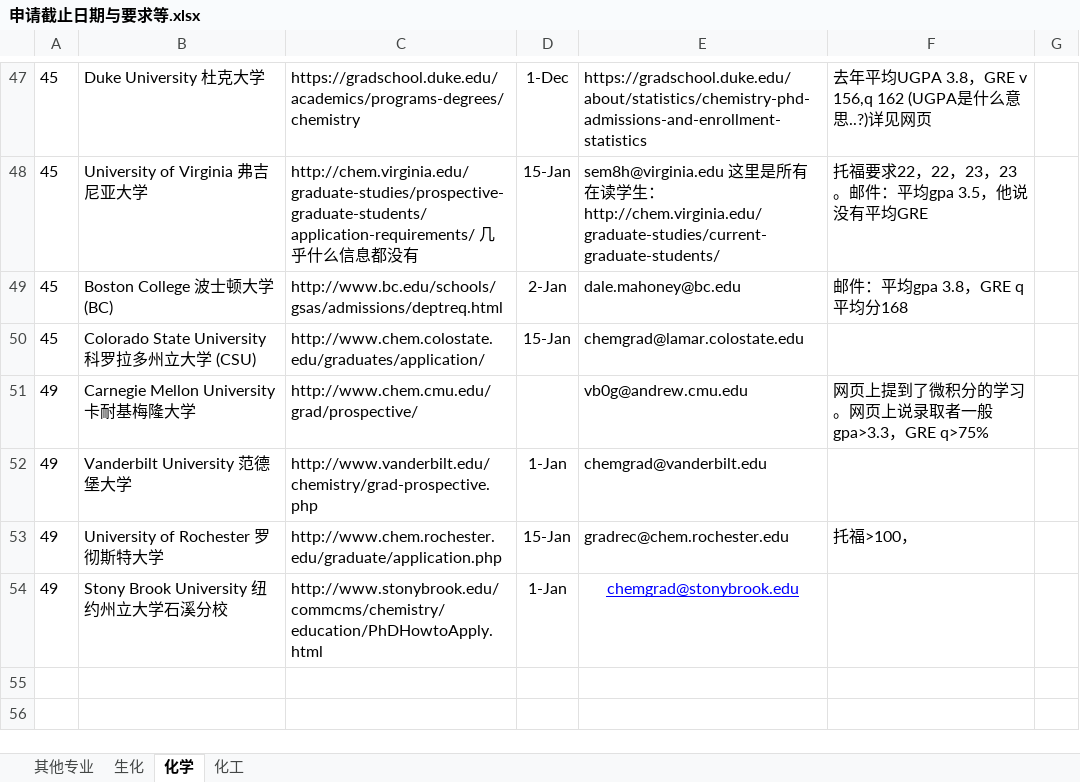
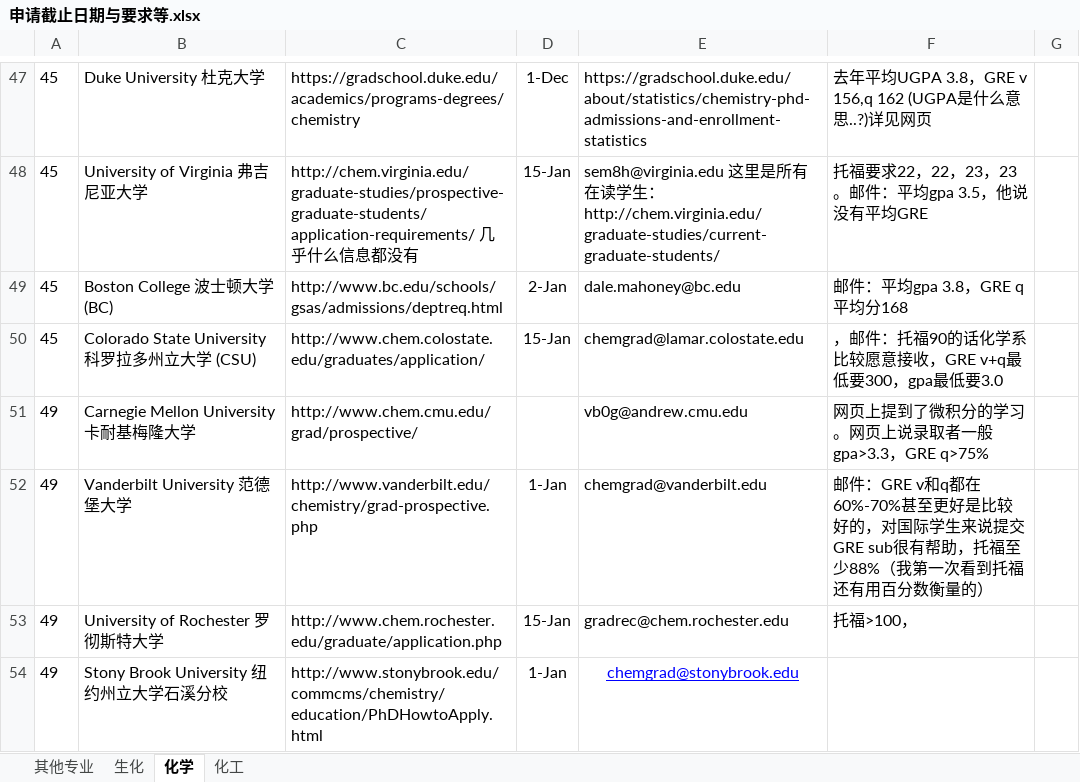
Before and after one commit to LiuRuiQi/2015-Application-of-US-Chemistry-Grad-Schools, an Excel workbook: 申请截止日期与要求等.xlsx, sheet 化学, drawn as a sheet; only a part is shown, gaps mark what is left out; values as stored, in another font and other column widths than the file's, no borders; conditional formats not drawn; the diff names each change by its address in the sheet, - before the commit and + after, or states it on an @@ line.

```diff
--- a/申请截止日期与要求等.xlsx (sheet 化学)
+++ b/申请截止日期与要求等.xlsx (sheet 化学)
-F50: (empty)
+F50: ，邮件：托福90的话化学系比较愿意接收，GRE v+q最低要300，gpa最低要3.0
-F52: (empty)
+F52: 邮件：GRE v和q都在60%-70%甚至更好是比较好的，对国际学生来说提交GRE sub很有帮助，托福至少88%（我第一次看到托福还有用百分数衡量的）
```
Also changed, not shown: sheet 化工, sheet 生化, 1 other file.
